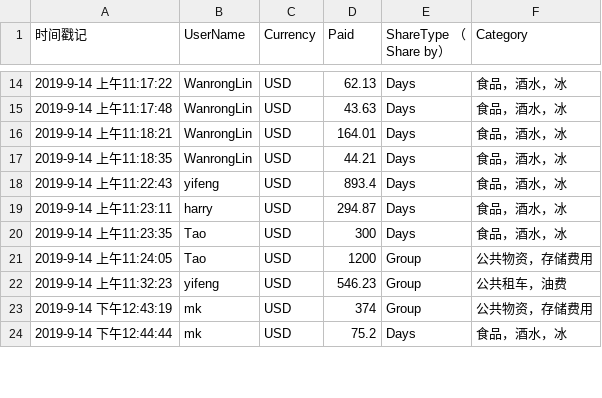
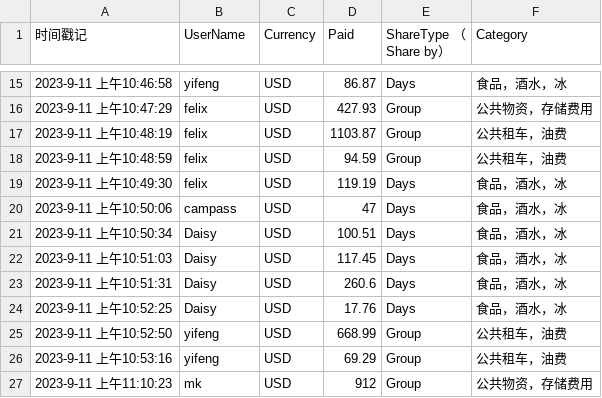
Before and after one commit to cicean/SplitWise, a CSV file: data/PaymentDetails.csv, drawn as a sheet; only a part is shown, gaps mark what is left out; the diff covers the shown part only.

```diff
--- a/data/PaymentDetails.csv
+++ b/data/PaymentDetails.csv
@@ -14,11 +15,13 @@
-2019-9-14 上午11:17:22,WanrongLin,USD,62.13,Days,食品，酒水，冰
-2019-9-14 上午11:17:48,WanrongLin,USD,43.63,Days,食品，酒水，冰
-2019-9-14 上午11:18:21,WanrongLin,USD,164.01,Days,食品，酒水，冰
-2019-9-14 上午11:18:35,WanrongLin,USD,44.21,Days,食品，酒水，冰
-2019-9-14 上午11:22:43,yifeng,USD,893.4,Days,食品，酒水，冰
-2019-9-14 上午11:23:11,harry,USD,294.87,Days,食品，酒水，冰
-2019-9-14 上午11:23:35,Tao,USD,300,Days,食品，酒水，冰
-2019-9-14 上午11:24:05,Tao,USD,1200,Group,公共物资，存储费用
-2019-9-14 上午11:32:23,yifeng,USD,546.23,Group,公共租车，油费
-2019-9-14 下午12:43:19,mk,USD,374,Group,公共物资，存储费用
-2019-9-14 下午12:44:44,mk,USD,75.2,Days,食品，酒水，冰
+2023-9-11 上午10:46:58,yifeng,USD,86.87,Days,食品，酒水，冰
+2023-9-11 上午10:47:29,felix,USD,427.93,Group,公共物资，存储费用
+2023-9-11 上午10:48:19,felix,USD,1103.87,Group,公共租车，油费
+2023-9-11 上午10:48:59,felix,USD,94.59,Group,公共租车，油费
+2023-9-11 上午10:49:30,felix,USD,119.19,Days,食品，酒水，冰
+2023-9-11 上午10:50:06,campass,USD,47,Days,食品，酒水，冰
+2023-9-11 上午10:50:34,Daisy,USD,100.51,Days,食品，酒水，冰
+2023-9-11 上午10:51:03,Daisy,USD,117.45,Days,食品，酒水，冰
+2023-9-11 上午10:51:31,Daisy,USD,260.6,Days,食品，酒水，冰
+2023-9-11 上午10:52:25,Daisy,USD,17.76,Days,食品，酒水，冰
+2023-9-11 上午10:52:50,yifeng,USD,668.99,Group,公共租车，油费
+2023-9-11 上午10:53:16,yifeng,USD,69.29,Group,公共租车，油费
+2023-9-11 上午11:10:23,mk,USD,912,Group,公共物资，存储费用
```
Also changed, not shown: 4 added rows, 8 removed rows and 29 edited cells elsewhere in this file, data/UserInfo.csv, 2 other files.
